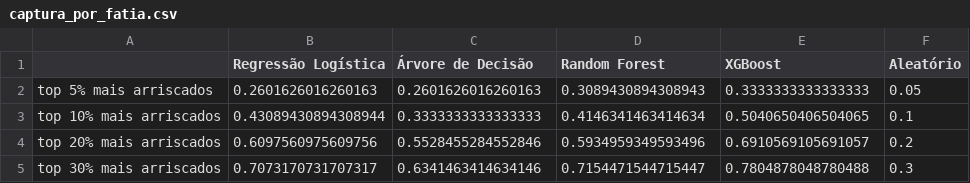
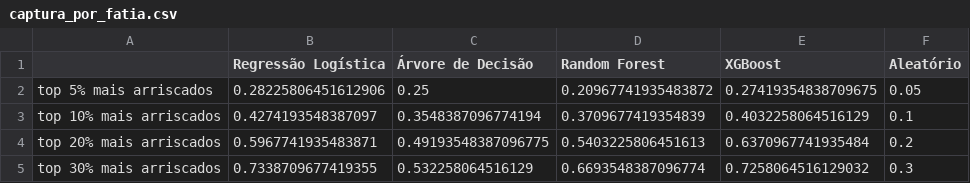
Before and after one commit to andersonelao2-code/tech-challenge-cartao-credito, a CSV file: results/metrics/captura_por_fatia.csv, drawn as a sheet.

```diff
--- a/results/metrics/captura_por_fatia.csv
+++ b/results/metrics/captura_por_fatia.csv
@@ -1,5 +1,5 @@
 ,Regressão Logística,Árvore de Decisão,Random Forest,XGBoost,Aleatório
-top 5% mais arriscados,0.2601626016260163,0.2601626016260163,0.3089430894308943,0.3333333333333333,0.05
-top 10% mais arriscados,0.43089430894308944,0.3333333333333333,0.4146341463414634,0.5040650406504065,0.1
-top 20% mais arriscados,0.6097560975609756,0.5528455284552846,0.5934959349593496,0.6910569105691057,0.2
-top 30% mais arriscados,0.7073170731707317,0.6341463414634146,0.7154471544715447,0.7804878048780488,0.3
+top 5% mais arriscados,0.28225806451612906,0.25,0.20967741935483872,0.27419354838709675,0.05
+top 10% mais arriscados,0.4274193548387097,0.3548387096774194,0.3709677419354839,0.4032258064516129,0.1
+top 20% mais arriscados,0.5967741935483871,0.49193548387096775,0.5403225806451613,0.6370967741935484,0.2
+top 30% mais arriscados,0.7338709677419355,0.532258064516129,0.6693548387096774,0.7258064516129032,0.3
```
Also changed, not shown: results/metrics/cenario_so_cadastro.csv, results/metrics/metricas_teste.csv, 21 other files.
